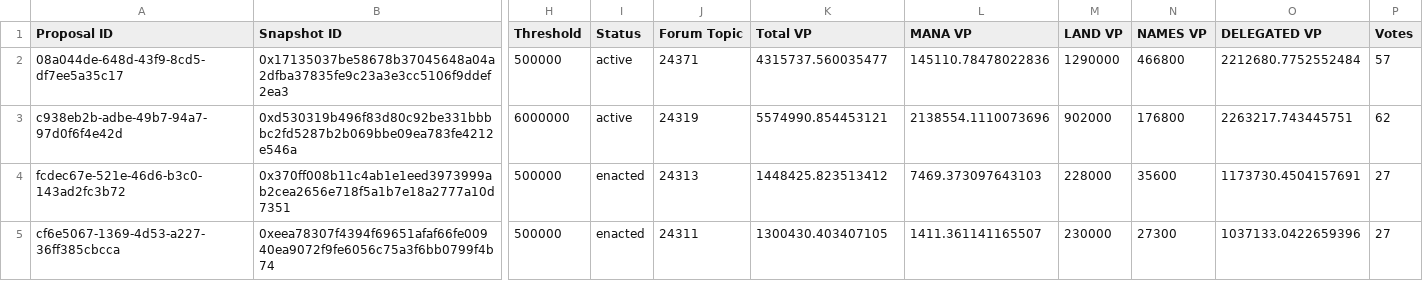
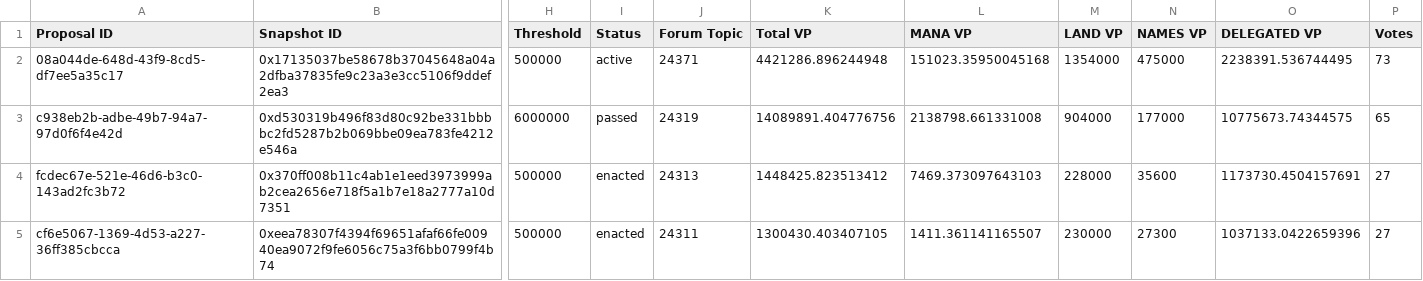
Before and after one commit to Decentraland-DAO/transparency, a CSV file: proposals.csv, drawn as a sheet; only a part is shown, gaps mark what is left out; the diff names each change by its address in the sheet, - before the commit and + after, or states it on an @@ line.

```diff
--- a/proposals.csv
+++ b/proposals.csv
-K2 (Total VP): 4315737.560035477
+K2 (Total VP): 4421286.896244948
-L2 (MANA VP): 145110.78478022836
+L2 (MANA VP): 151023.35950045168
-M2 (LAND VP): 1290000
+M2 (LAND VP): 1354000
-N2 (NAMES VP): 466800
+N2 (NAMES VP): 475000
-O2 (DELEGATED VP): 2212680.7752552484
+O2 (DELEGATED VP): 2238391.536744495
-P2 (Votes): 57
+P2 (Votes): 73
-I3 (Status): active
+I3 (Status): passed
-K3 (Total VP): 5574990.854453121
+K3 (Total VP): 14089891.404776756
-L3 (MANA VP): 2138554.1110073696
+L3 (MANA VP): 2138798.661331008
-M3 (LAND VP): 902000
+M3 (LAND VP): 904000
-N3 (NAMES VP): 176800
+N3 (NAMES VP): 177000
-O3 (DELEGATED VP): 2263217.743445751
+O3 (DELEGATED VP): 10775673.74344575
-P3 (Votes): 62
+P3 (Votes): 65
```
Also changed, not shown: balances.csv, members.csv, 9 other files.
